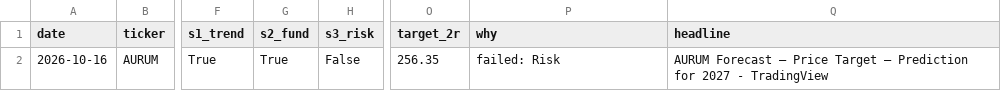
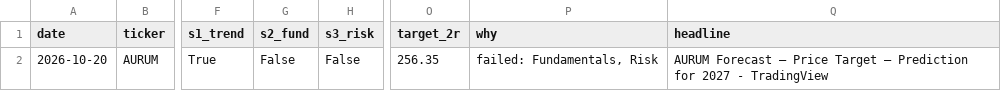
Before and after one commit to compukidsdgp-creator/stock-picker, a CSV file: data/trusted.csv, drawn as a sheet; only a part is shown, gaps mark what is left out; the diff names each change by its address in the sheet, - before the commit and + after, or states it on an @@ line.

```diff
--- a/data/trusted.csv
+++ b/data/trusted.csv
-A2 (date): 2026-10-16
+A2 (date): 2026-10-20
-G2 (s2_fund): True
+G2 (s2_fund): False
-P2 (why): failed: Risk
+P2 (why): failed: Fundamentals, Risk
```
Also changed, not shown: data/latest.csv.
